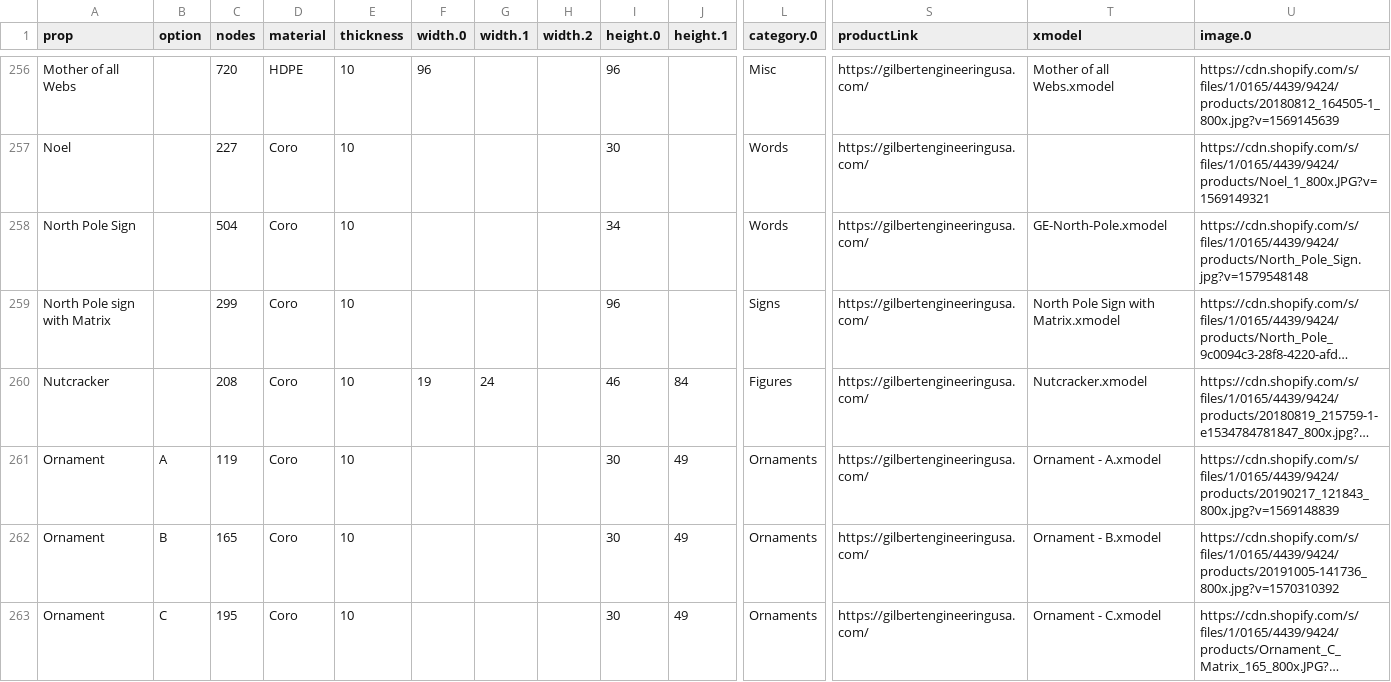
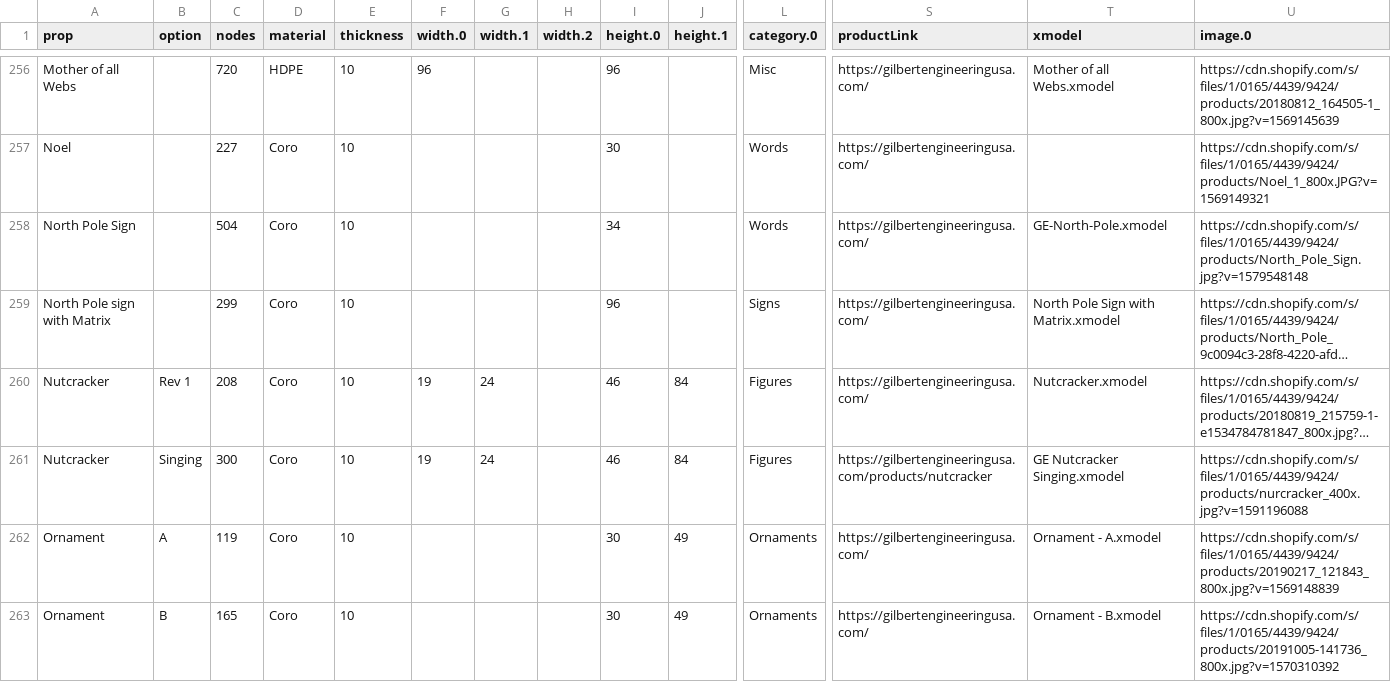
Before and after one commit to GEUSA/xmodels, a CSV file: ge-props.csv, drawn as a sheet; only a part is shown, gaps mark what is left out; the shorter side is filled out with more unchanged rows; long unchanged cells end in …; rows hold the shown columns only; the diff names each change by its address in the sheet, - before the commit and + after, or states it on an @@ line.

Commit message:
Add files via upload

```diff
--- a/ge-props.csv
+++ b/ge-props.csv
-B260 (option): (empty)
+B260 (option): Rev 1
+row 261: Nutcracker | Singing | 300 | Coro | 10 | 19 | 24 |  | 46 | 84 | Figures | https://gilbertengineeringusa.com/products/nutcracker | GE Nutcracker Singing.xmodel | https://cdn.shopify.com/s/files/1/0165/4439/9424/products/nurcracker_400x.jpg?v=1591196088
```
